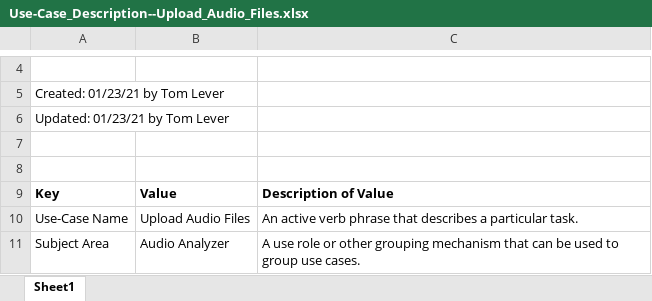
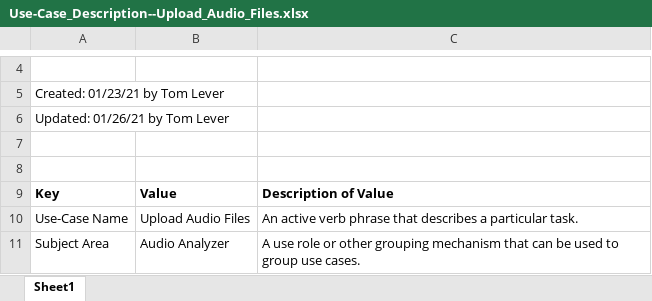
Before and after one commit to tslever/Audio_Analyzer, an Excel workbook: Use-Case_Description--Upload_Audio_Files.xlsx, sheet Sheet1, drawn as a sheet; only a part is shown, gaps mark what is left out; values as stored, in another font and other column widths than the file's, no borders; the diff names each change by its address in the sheet, - before the commit and + after, or states it on an @@ line.

Commit message:
Update Use-Case_Description
for Upload Audio Files by changing Update date

```diff
--- a/Use-Case_Description--Upload_Audio_Files.xlsx (sheet Sheet1)
+++ b/Use-Case_Description--Upload_Audio_Files.xlsx (sheet Sheet1)
-A6: Updated: 01/23/21 by Tom Lever
+A6: Updated: 01/26/21 by Tom Lever
```
